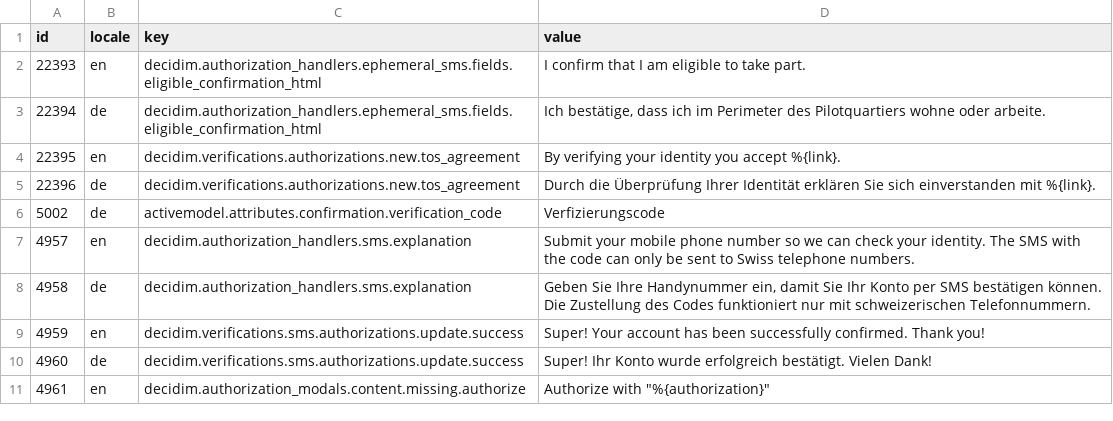
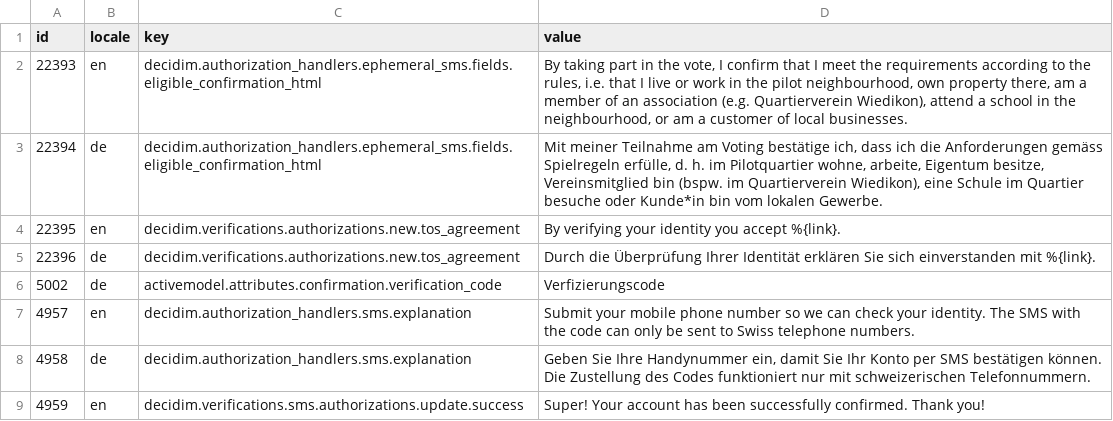
Before and after one commit to Urban-Equipe/decidim-zurich-term-customizer-files, a CSV file: mitwirken_smsverifikation.csv, drawn as a sheet; only a part is shown; the shorter side is filled out with more unchanged rows.

Commit message:
Update SMS eligibility confirmation to the Spielregeln wording.

```diff
--- a/mitwirken_smsverifikation.csv
+++ b/mitwirken_smsverifikation.csv
@@ -1,4 +1,4 @@
 id;locale;key;value
-22393;en;decidim.authorization_handlers.ephemeral_sms.fields.eligible_confirmation_html;I confirm that I am eligible to take part.
-22394;de;decidim.authorization_handlers.ephemeral_sms.fields.eligible_confirmation_html;Ich bestätige, dass ich im Perimeter des Pilotquartiers wohne oder arbeite.
+22393;en;decidim.authorization_handlers.ephemeral_sms.fields.eligible_confirmation_html;By taking part in the vote, I confirm that I meet the requirements according to the rules, i.e. that I live or work in the pilot neighbourhood, own property there, am a member of an association (e.g. Quartierverein Wiedikon), attend a school in the neighbourhood, or am a customer of local businesses.
+22394;de;decidim.authorization_handlers.ephemeral_sms.fields.eligible_confirmation_html;Mit meiner Teilnahme am Voting bestätige ich, dass ich die Anforderungen gemäss Spielregeln erfülle, d. h. im Pilotquartier wohne, arbeite, Eigentum besitze, Vereinsmitglied bin (bspw. im Quartierverein Wiedikon), eine Schule im Quartier besuche oder Kunde*in bin vom lokalen Gewerbe.
 22395;en;decidim.verifications.authorizations.new.tos_agreement;By verifying your identity you accept %{link}.
```
